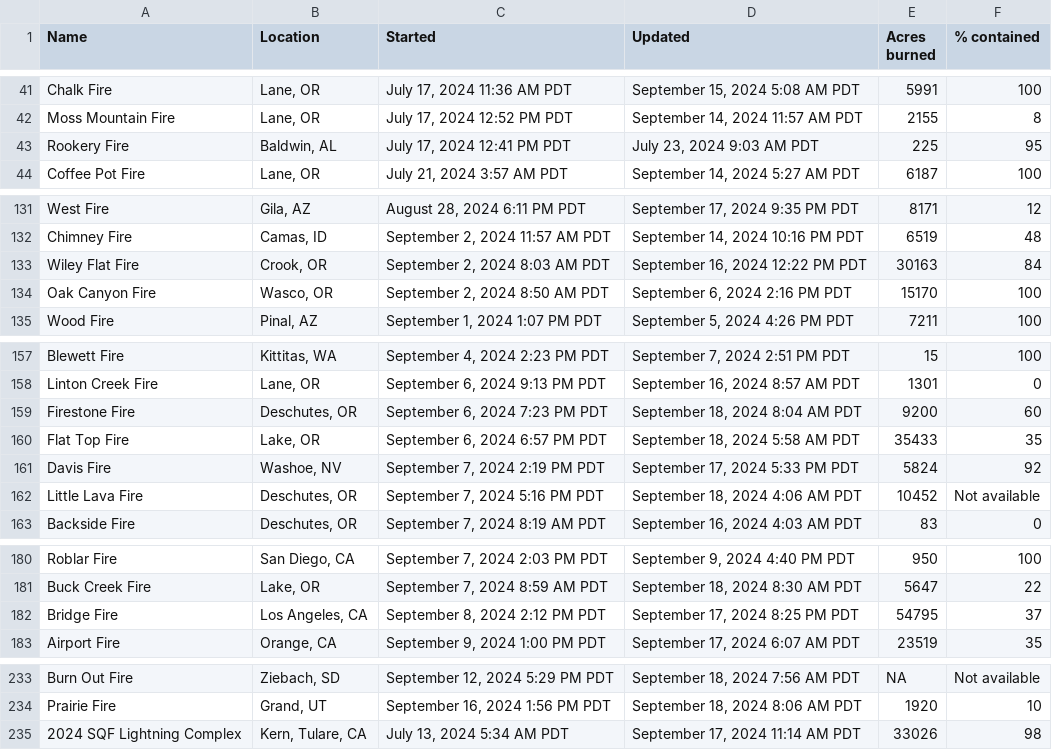
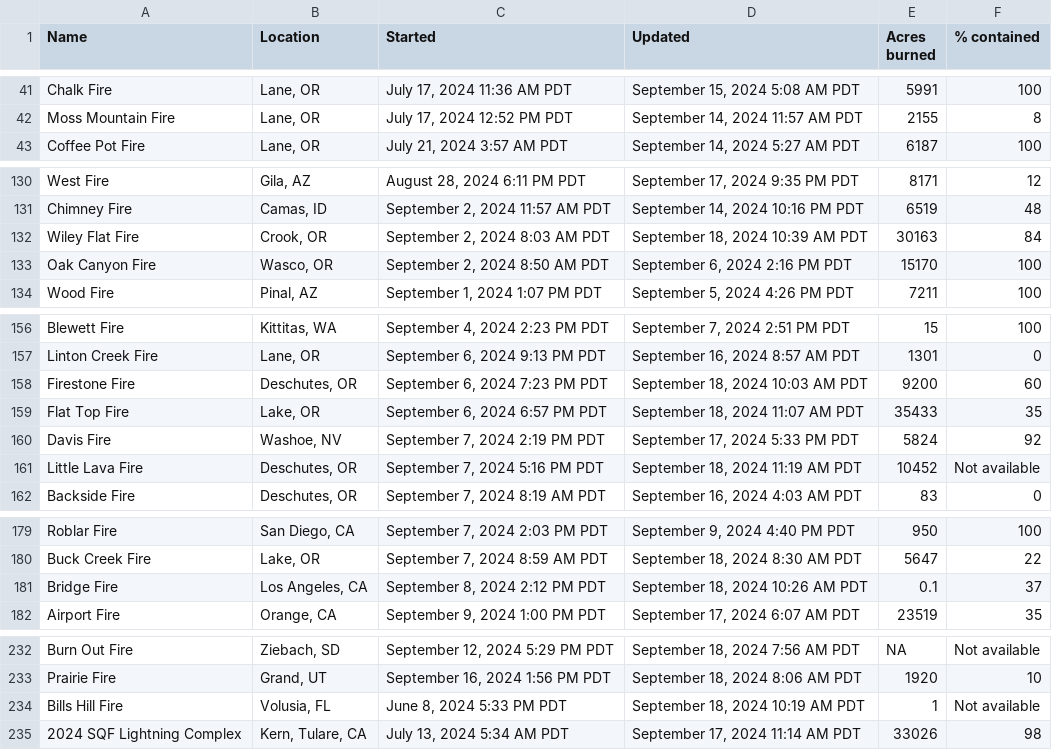
Before and after one commit to cbs-news-data/wildfire_watch, a CSV file: data/wildfires_datawrapper_save.csv, drawn as a sheet; only a part is shown, gaps mark what is left out; the diff covers the shown part only.

```diff
--- a/data/wildfires_datawrapper_save.csv
+++ b/data/wildfires_datawrapper_save.csv
@@ -42,3 +42,2 @@ Chalk Fire,"Lane, OR","July 17, 2024 11:36 AM PDT","September 15, 2024 5:08 AM P
 Moss Mountain Fire,"Lane, OR","July 17, 2024 12:52 PM PDT","September 14, 2024 11:57 AM PDT",2155,8
-Rookery Fire,"Baldwin, AL","July 17, 2024 12:41 PM PDT","July 23, 2024 9:03 AM PDT",225,95
 Coffee Pot Fire,"Lane, OR","July 21, 2024 3:57 AM PDT","September 14, 2024 5:27 AM PDT",6187,100
@@ -132,3 +131,3 @@ West Fire,"Gila, AZ","August 28, 2024 6:11 PM PDT","September 17, 2024 9:35 PM P
 Chimney Fire,"Camas, ID","September 2, 2024 11:57 AM PDT","September 14, 2024 10:16 PM PDT",6519,48
-Wiley Flat Fire,"Crook, OR","September 2, 2024 8:03 AM PDT","September 16, 2024 12:22 PM PDT",30163,84
+Wiley Flat Fire,"Crook, OR","September 2, 2024 8:03 AM PDT","September 18, 2024 10:39 AM PDT",30163,84
 Oak Canyon Fire,"Wasco, OR","September 2, 2024 8:50 AM PDT","September 6, 2024 2:16 PM PDT",15170,100
@@ -158,6 +157,6 @@ Blewett Fire,"Kittitas, WA","September 4, 2024 2:23 PM PDT","September 7, 2024 2
 Linton Creek Fire,"Lane, OR","September 6, 2024 9:13 PM PDT","September 16, 2024 8:57 AM PDT",1301,0
-Firestone Fire,"Deschutes, OR","September 6, 2024 7:23 PM PDT","September 18, 2024 8:04 AM PDT",9200,60
-Flat Top Fire,"Lake, OR","September 6, 2024 6:57 PM PDT","September 18, 2024 5:58 AM PDT",35433,35
+Firestone Fire,"Deschutes, OR","September 6, 2024 7:23 PM PDT","September 18, 2024 10:03 AM PDT",9200,60
+Flat Top Fire,"Lake, OR","September 6, 2024 6:57 PM PDT","September 18, 2024 11:07 AM PDT",35433,35
 Davis Fire,"Washoe, NV","September 7, 2024 2:19 PM PDT","September 17, 2024 5:33 PM PDT",5824,92
-Little Lava Fire,"Deschutes, OR","September 7, 2024 5:16 PM PDT","September 18, 2024 4:06 AM PDT",10452,Not available
+Little Lava Fire,"Deschutes, OR","September 7, 2024 5:16 PM PDT","September 18, 2024 11:19 AM PDT",10452,Not available
 Backside Fire,"Deschutes, OR","September 7, 2024 8:19 AM PDT","September 16, 2024 4:03 AM PDT",83,0
@@ -181,3 +180,3 @@ Roblar Fire,"San Diego, CA","September 7, 2024 2:03 PM PDT","September 9, 2024 4
 Buck Creek Fire,"Lake, OR","September 7, 2024 8:59 AM PDT","September 18, 2024 8:30 AM PDT",5647,22
-Bridge Fire,"Los Angeles, CA","September 8, 2024 2:12 PM PDT","September 17, 2024 8:25 PM PDT",54795,37
+Bridge Fire,"Los Angeles, CA","September 8, 2024 2:12 PM PDT","September 18, 2024 10:26 AM PDT",0.1,37
 Airport Fire,"Orange, CA","September 9, 2024 1:00 PM PDT","September 17, 2024 6:07 AM PDT",23519,35
@@ -234,2 +233,3 @@ Burn Out Fire,"Ziebach, SD","September 12, 2024 5:29 PM PDT","September 18, 2024
 Prairie Fire,"Grand, UT","September 16, 2024 1:56 PM PDT","September 18, 2024 8:06 AM PDT",1920,10
+Bills Hill Fire,"Volusia, FL","June 8, 2024 5:33 PM PDT","September 18, 2024 10:19 AM PDT",1,Not available
 2024 SQF Lightning Complex,"Kern, Tulare, CA","July 13, 2024 5:34 AM PDT","September 17, 2024 11:14 AM PDT",33026,98
```
Also changed, not shown: 2 edited cells elsewhere in this file, data/wildfires_save.csv, 4 other files.
